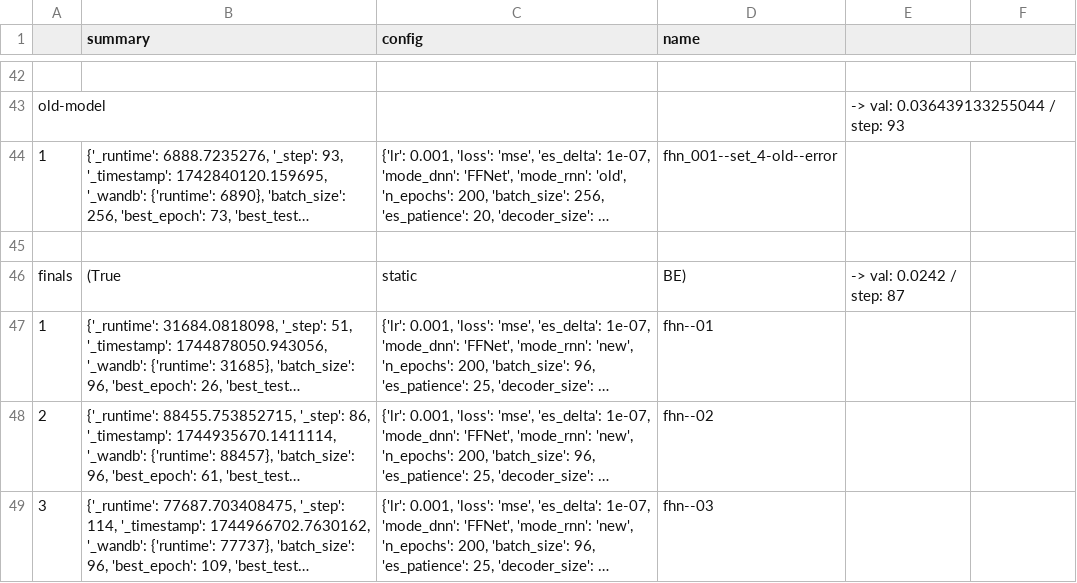
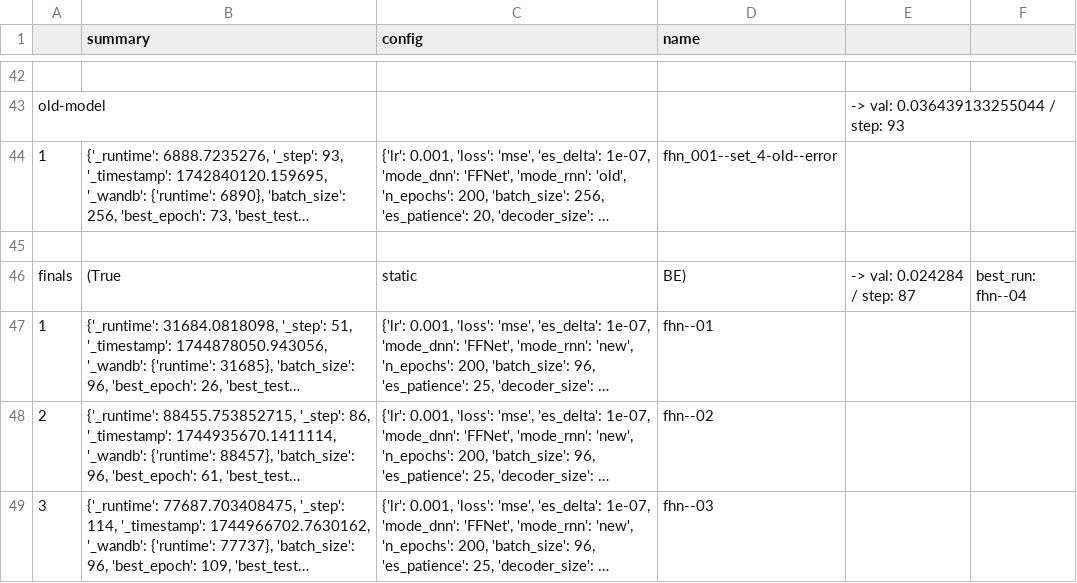
Before and after one commit to FiengoKineton/flumen-G, a CSV file: run_data/csv_files/Finals_fhn.csv, drawn as a sheet; only a part is shown, gaps mark what is left out; long unchanged cells end in …; the diff names each change by its address in the sheet, - before the commit and + after, or states it on an @@ line.

```diff
--- a/run_data/csv_files/Finals_fhn.csv
+++ b/run_data/csv_files/Finals_fhn.csv
-E46: -> val: 0.0242 / step: 87
+E46: -> val: 0.024284 / step: 87
-F46: (empty)
+F46: best_run: fhn--04
```
Also changed, not shown: run_data/csv_files/Finals_vdp.csv, 10 other files.
